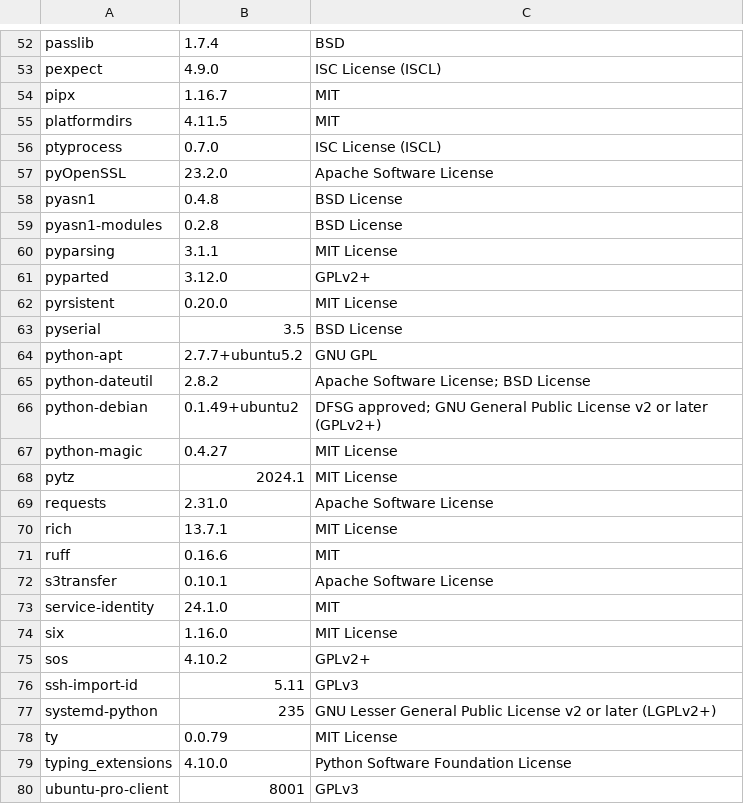
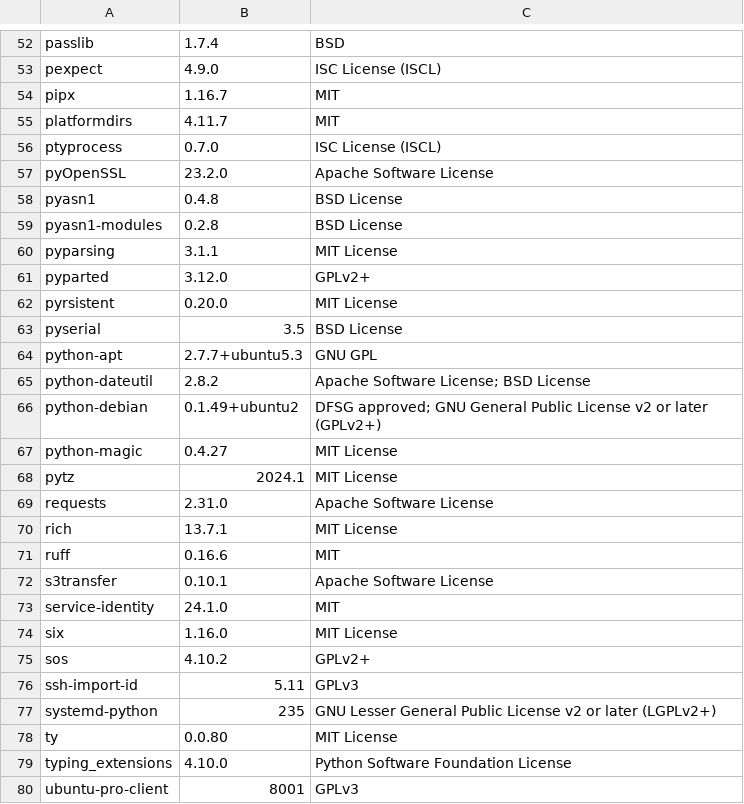
Before and after one commit to RokctAI/The-Rokct-Protocol, a CSV file: licenses.csv, drawn as a sheet; only a part is shown, gaps mark what is left out.

```diff
--- a/licenses.csv
+++ b/licenses.csv
@@ -54,3 +54,3 @@
 "pipx","1.16.7","MIT"
-"platformdirs","4.11.5","MIT"
+"platformdirs","4.11.7","MIT"
 "ptyprocess","0.7.0","ISC License (ISCL)"
@@ -63,3 +63,3 @@
 "pyserial","3.5","BSD License"
-"python-apt","2.7.7+ubuntu5.2","GNU GPL"
+"python-apt","2.7.7+ubuntu5.3","GNU GPL"
 "python-dateutil","2.8.2","Apache Software License; BSD License"
@@ -77,3 +77,3 @@
 "systemd-python","235","GNU Lesser General Public License v2 or later (LGPLv2+)"
-"ty","0.0.79","MIT License"
+"ty","0.0.80","MIT License"
 "typing_extensions","4.10.0","Python Software Foundation License"
```
